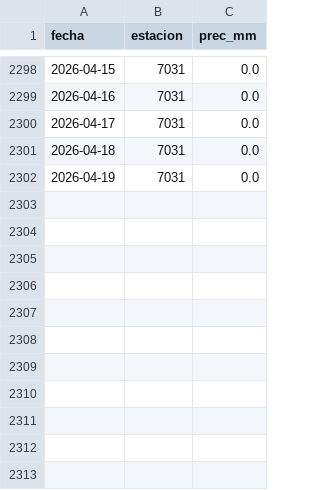
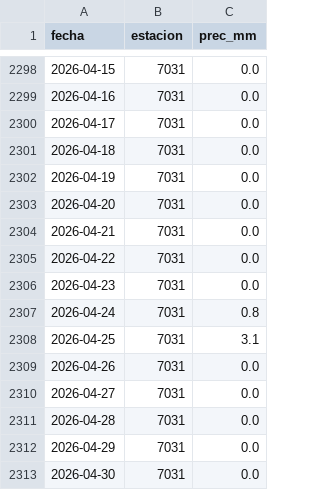
Before and after one commit to NataliaPmd/mar_menor_status, a CSV file: datos/precipitacion.csv, drawn as a sheet; only a part is shown, gaps mark what is left out.

```diff
--- a/datos/precipitacion.csv
+++ b/datos/precipitacion.csv
@@ -2302 +2302,12 @@ fecha,estacion,prec_mm
 2026-04-19,7031,0.0
+2026-04-20,7031,0.0
+2026-04-21,7031,0.0
+2026-04-22,7031,0.0
+2026-04-23,7031,0.0
+2026-04-24,7031,0.8
+2026-04-25,7031,3.1
+2026-04-26,7031,0.0
+2026-04-27,7031,0.0
+2026-04-28,7031,0.0
+2026-04-29,7031,0.0
+2026-04-30,7031,0.0
```
Also changed, not shown: datos/aforos.csv.
